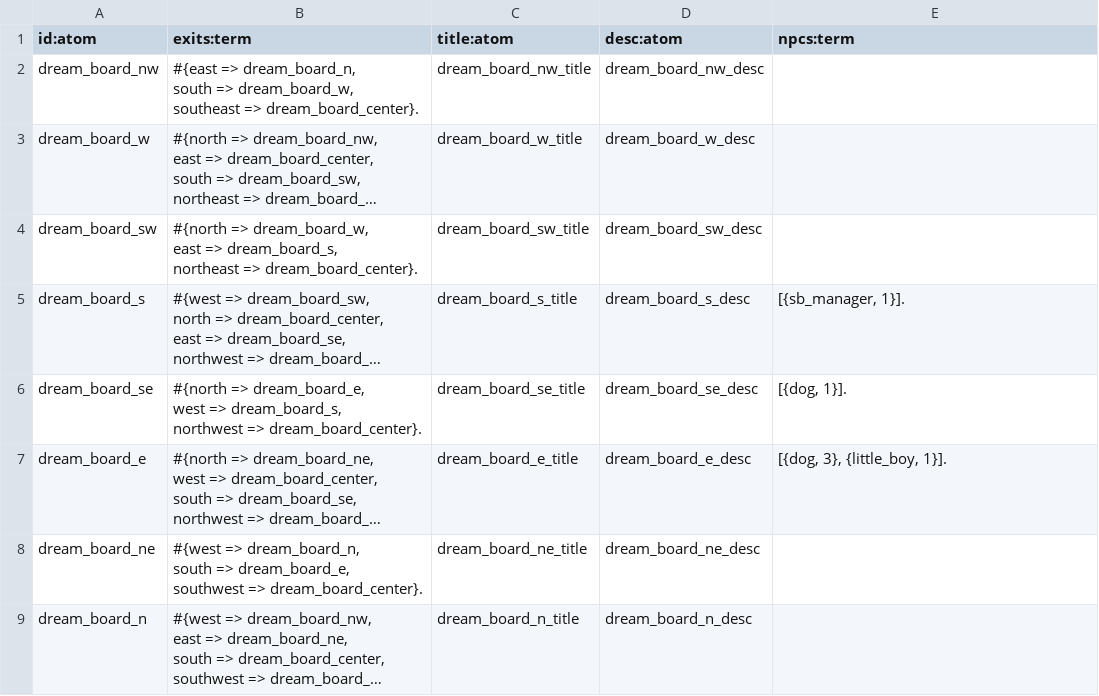
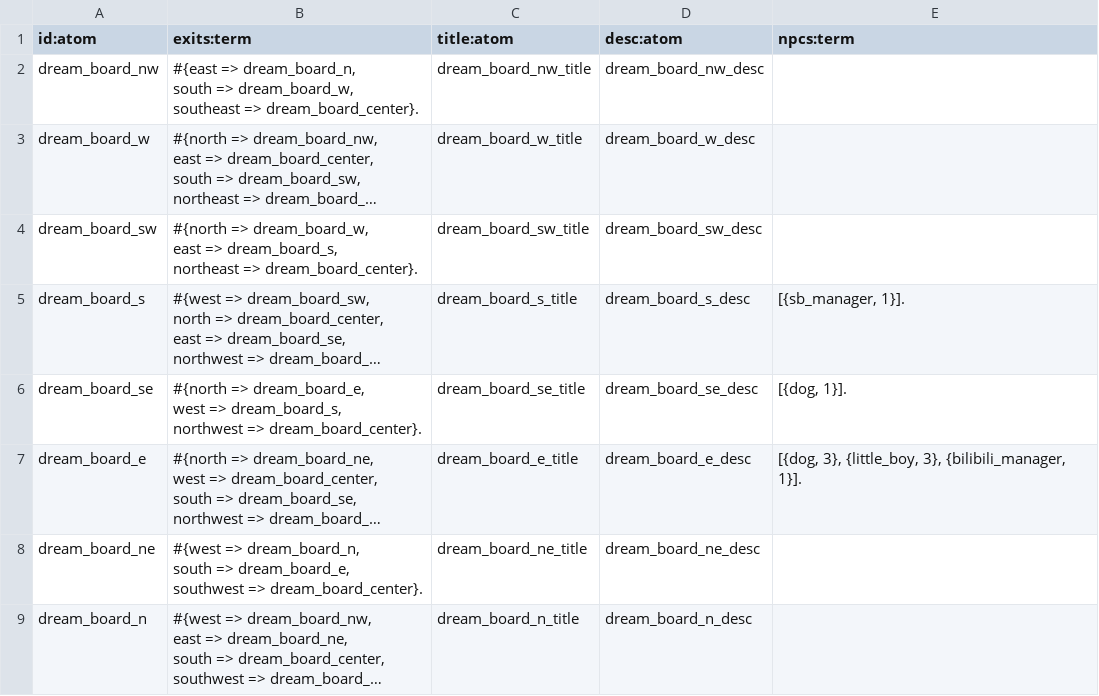
Before and after one commit to shuieryin/wechat_mud, a CSV file: priv/scene_manager/dream_board.csv, drawn as a sheet; only a part is shown; long unchanged cells end in …; the diff names each change by its address in the sheet, - before the commit and + after, or states it on an @@ line.

```diff
--- a/priv/scene_manager/dream_board.csv
+++ b/priv/scene_manager/dream_board.csv
-E7 (npcs:term): [{dog, 3}, {little_boy, 1}].
+E7 (npcs:term): [{dog, 3}, {little_boy, 3}, {bilibili_manager, 1}].
```
Also changed, not shown: priv/common_server/npc_profile.csv, priv/nls_server/npcs_nls.csv, 7 other files.
